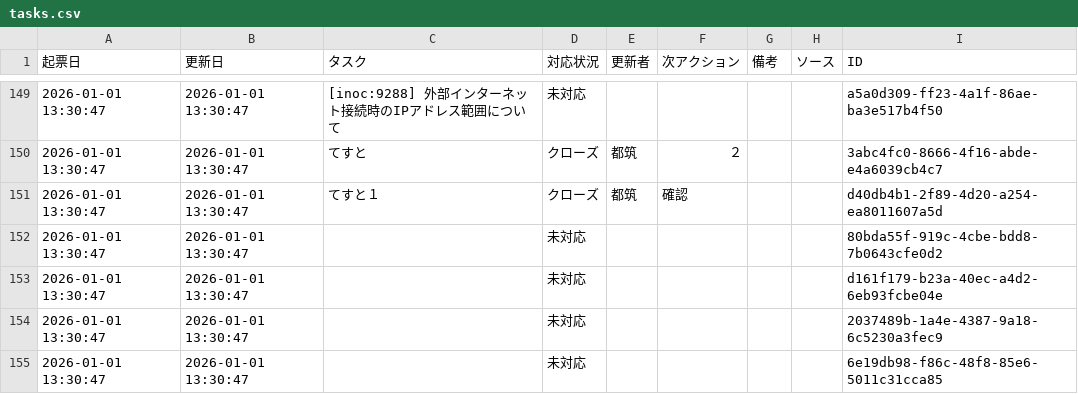
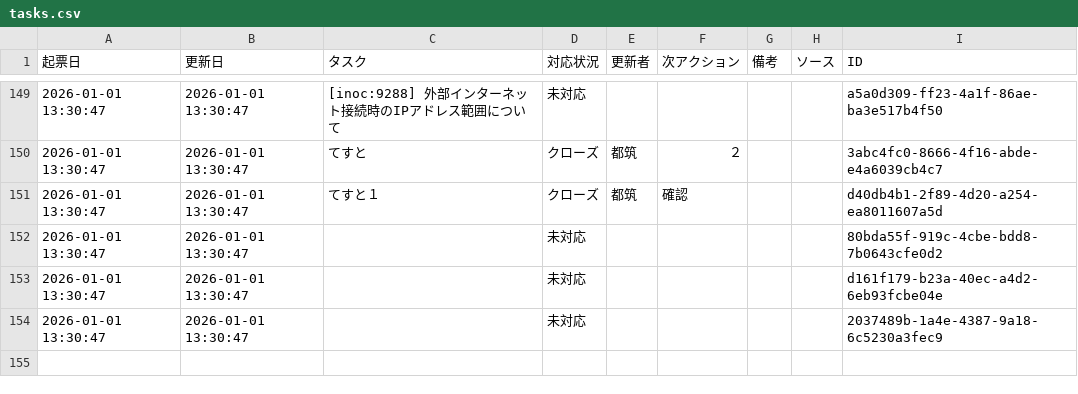
Before and after one commit to weakest4me/taskboard-streamlit, a CSV file: tasks.csv, drawn as a sheet; only a part is shown, gaps mark what is left out; the diff names each change by its address in the sheet, - before the commit and + after, or states it on an @@ line.

Commit message:
Update tasks.csv from Streamlit app (2026-01-01 13:31:44 JST)

```diff
--- a/tasks.csv
+++ b/tasks.csv
-row 155: 2026-01-01 13:30:47 | 2026-01-01 13:30:47 |  | 未対応 |  |  |  |  | 6e19db98-f86c-48f8-85e6-5011c31cca85
```
